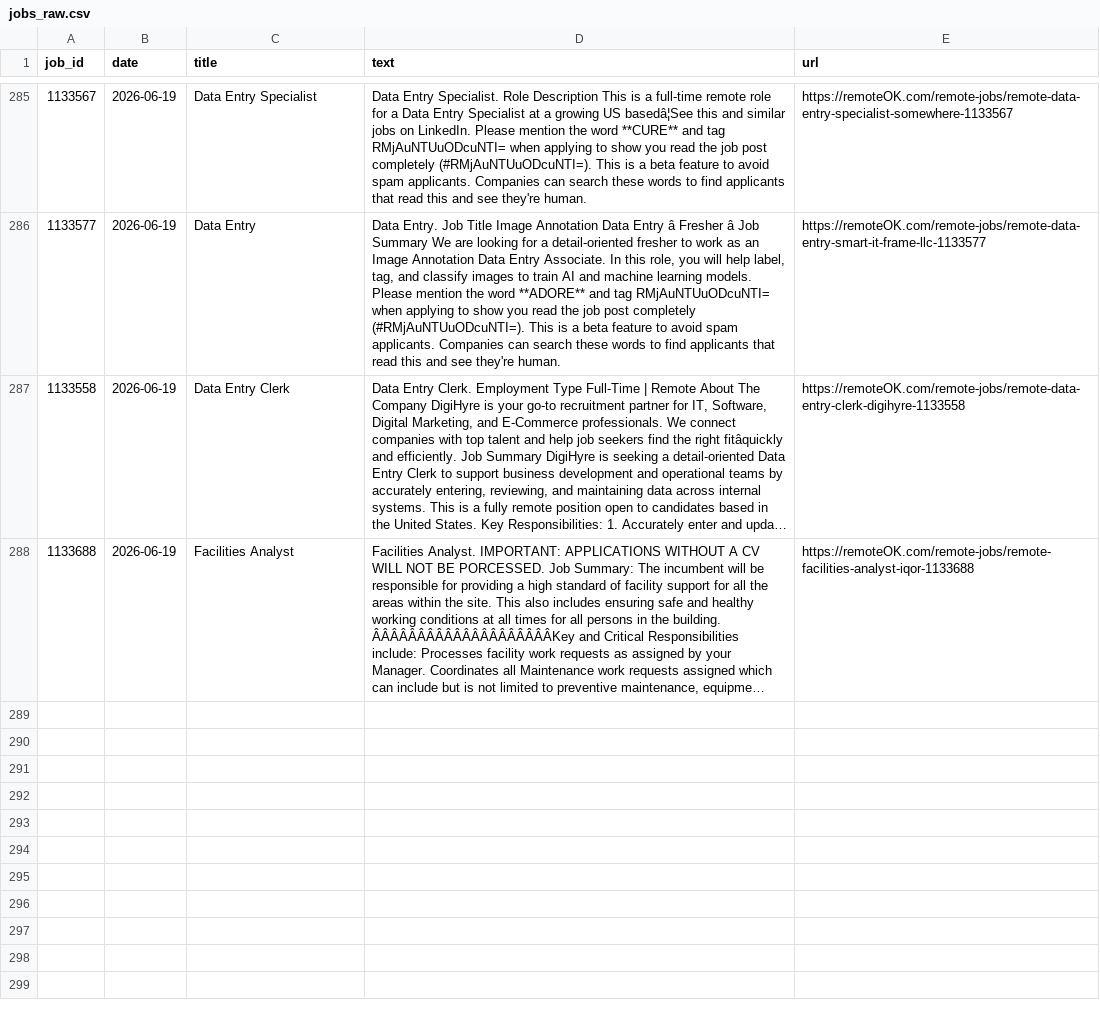
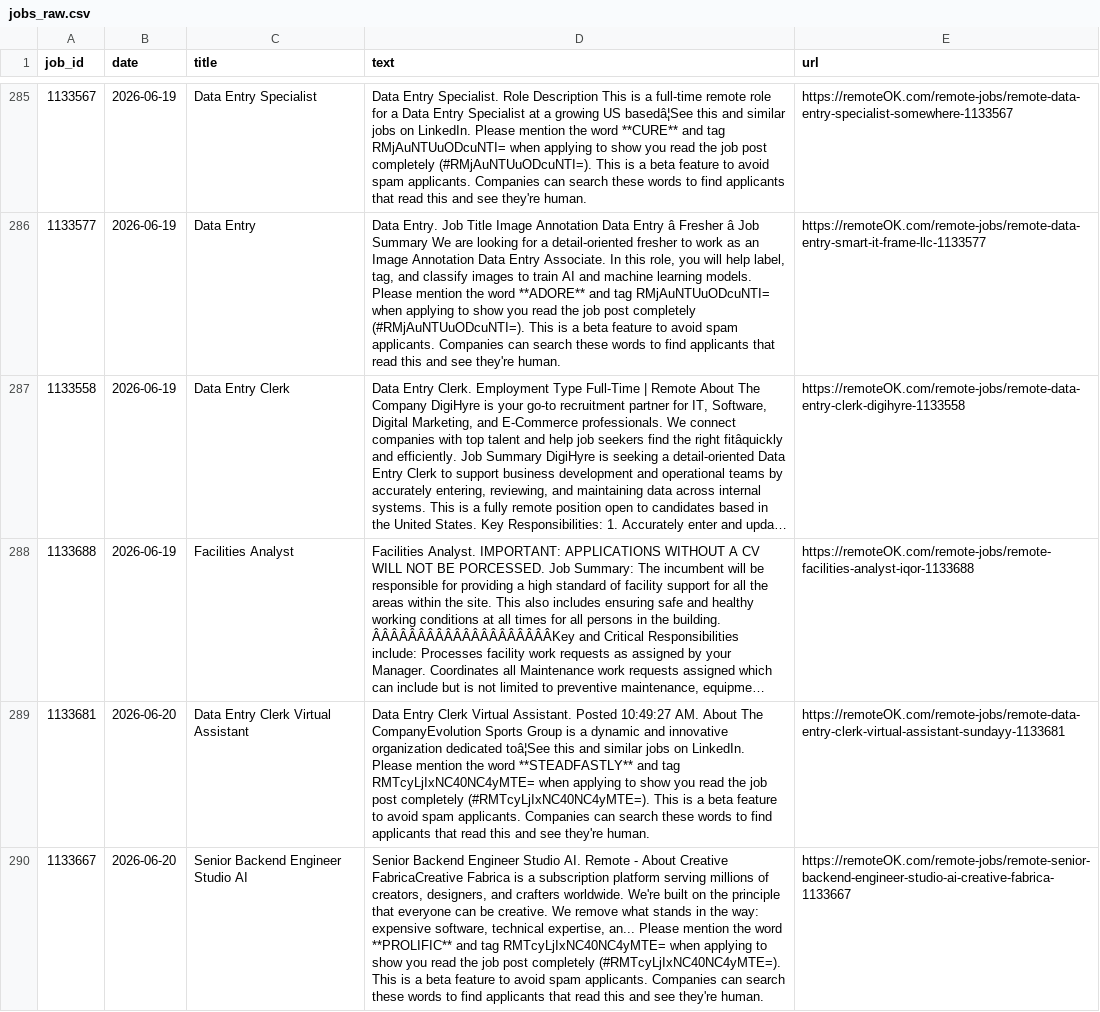
Before and after one commit to bence-szabo-git/Skill-Tracker-Data-Science, a CSV file: jobs_raw.csv, drawn as a sheet; only a part is shown, gaps mark what is left out; long unchanged cells end in …; the diff names each change by its address in the sheet, - before the commit and + after, or states it on an @@ line.

```diff
--- a/jobs_raw.csv
+++ b/jobs_raw.csv
+row 289: 1133681 | 2026-06-20 | Data Entry Clerk Virtual Assistant | Data Entry Clerk Virtual Assistant. Posted 10:49:27 AM. About The CompanyEvolution Sports Group is a dynamic and innovative organization dedicated toâ¦See this and similar jobs on LinkedIn. Please mention the word **STEADFASTLY** and tag RMTcyLjIxNC40NC4yMTE= when applying to show you read the job post completely (#RMTcyLjIxNC40NC4yMTE=). This is a beta feature to avoid spam applicants. Companies can search these words to find applicants that read this and see they're human. | https://remoteOK.com/remote-jobs/remote-data-entry-clerk-virtual-assistant-sundayy-1133681
+row 290: 1133667 | 2026-06-20 | Senior Backend Engineer Studio AI | Senior Backend Engineer Studio AI. Remote - About Creative FabricaCreative Fabrica is a subscription platform serving millions of creators, designers, and crafters worldwide. We're built on the principle that everyone can be creative. We remove what stands in the way: expensive software, technical expertise, an... Please mention the word **PROLIFIC** and tag RMTcyLjIxNC40NC4yMTE= when applying to show you read the job post completely (#RMTcyLjIxNC40NC4yMTE=). This is a beta feature to avoid spam applicants. Companies can search these words to find applicants that read this and see they're human. | https://remoteOK.com/remote-jobs/remote-senior-backend-engineer-studio-ai-creative-fabrica-1133667
```
Also changed, not shown: skills_data.csv.
